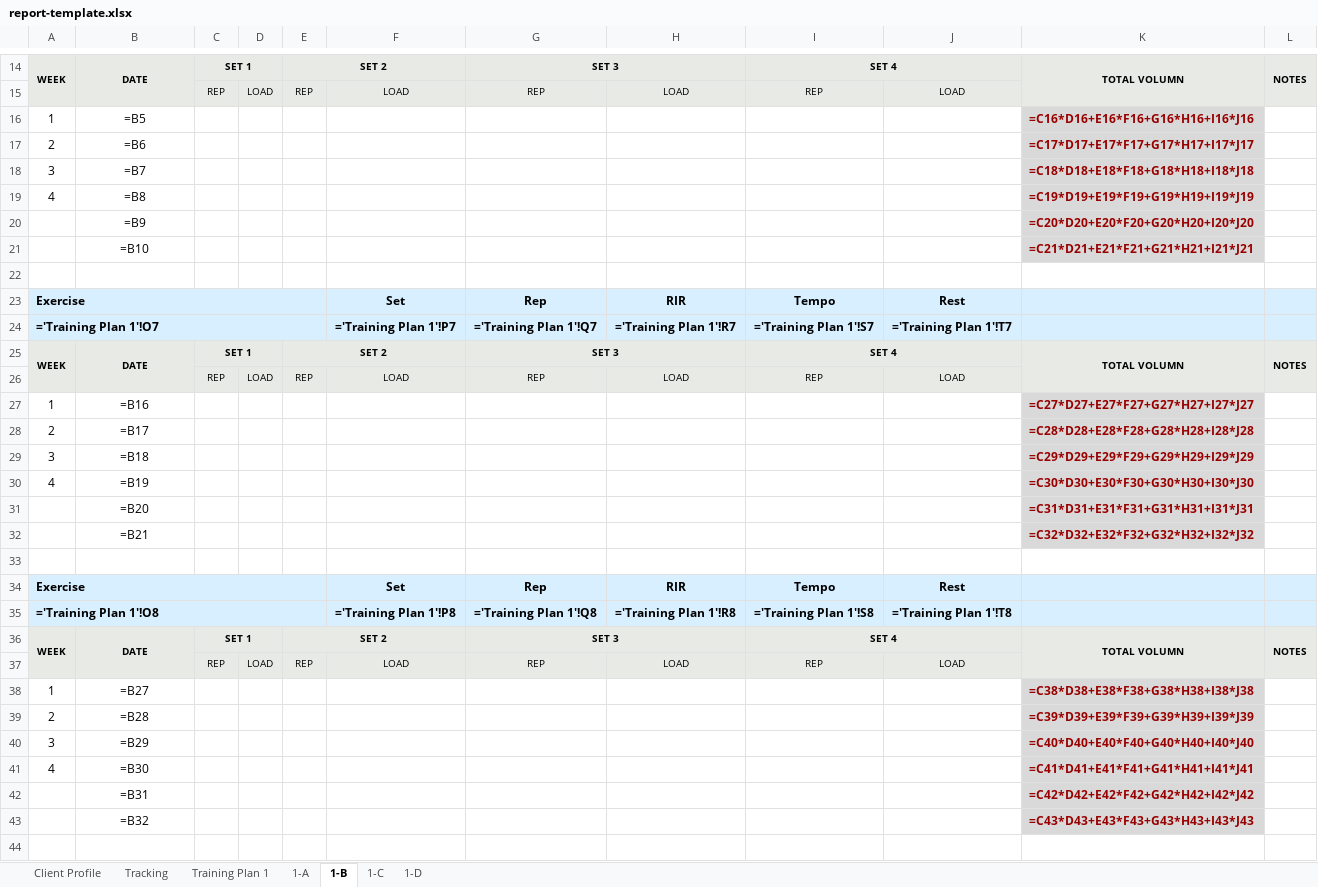
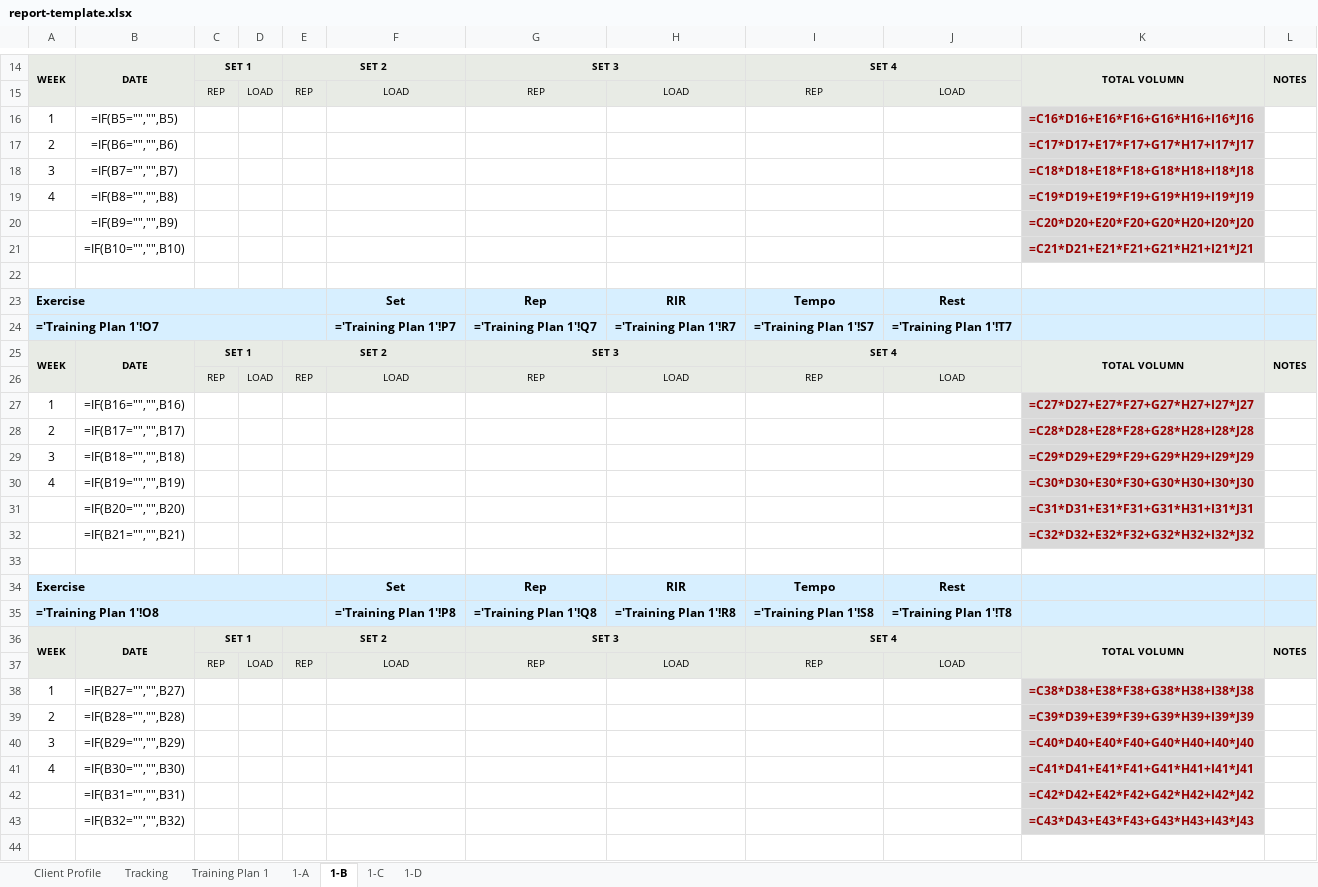
Before and after one commit to chuhailong1810199-debug/Pulse-Fitness-App, an Excel workbook: report-template.xlsx, sheet 1-B, drawn as a sheet; only a part is shown, gaps mark what is left out; values as stored, in another font and other column widths than the file's, no borders; formulas without a stored value are shown as written; table styles not drawn; the diff covers the shown part only; the diff names each change by its address in the sheet, - before the commit and + after, or states it on an @@ line.

```diff
--- a/report-template.xlsx (sheet 1-B)
+++ b/report-template.xlsx (sheet 1-B)
-B16: =B5
+B16: =IF(B5="","",B5)
-B17: =B6
+B17: =IF(B6="","",B6)
-B18: =B7
+B18: =IF(B7="","",B7)
-B19: =B8
+B19: =IF(B8="","",B8)
-B20: =B9
+B20: =IF(B9="","",B9)
-B21: =B10
+B21: =IF(B10="","",B10)
-B27: =B16
+B27: =IF(B16="","",B16)
-B28: =B17
+B28: =IF(B17="","",B17)
-B29: =B18
+B29: =IF(B18="","",B18)
-B30: =B19
+B30: =IF(B19="","",B19)
-B31: =B20
+B31: =IF(B20="","",B20)
-B32: =B21
+B32: =IF(B21="","",B21)
-B38: =B27
+B38: =IF(B27="","",B27)
-B39: =B28
+B39: =IF(B28="","",B28)
-B40: =B29
+B40: =IF(B29="","",B29)
-B41: =B30
+B41: =IF(B30="","",B30)
-B42: =B31
+B42: =IF(B31="","",B31)
-B43: =B32
+B43: =IF(B32="","",B32)
```
Also changed, not shown: 121 added rows, 24 edited cells, cell formats and merged cells elsewhere in this sheet, sheet 1-C, sheet 1-D, sheet 1-A, 1 other file.
